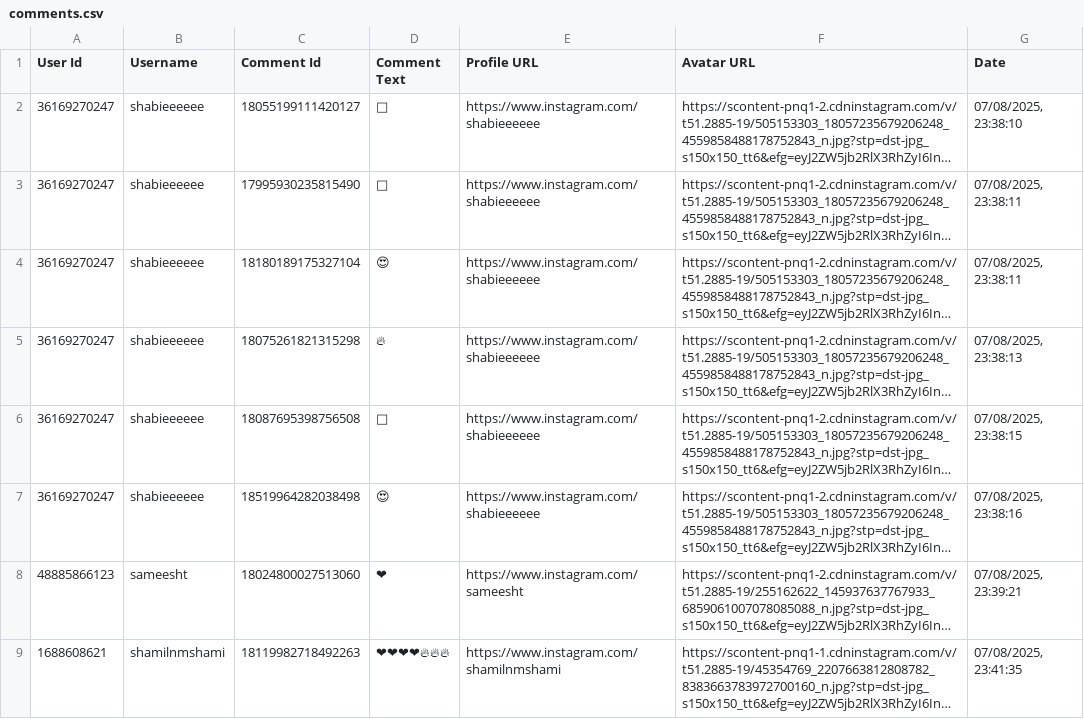
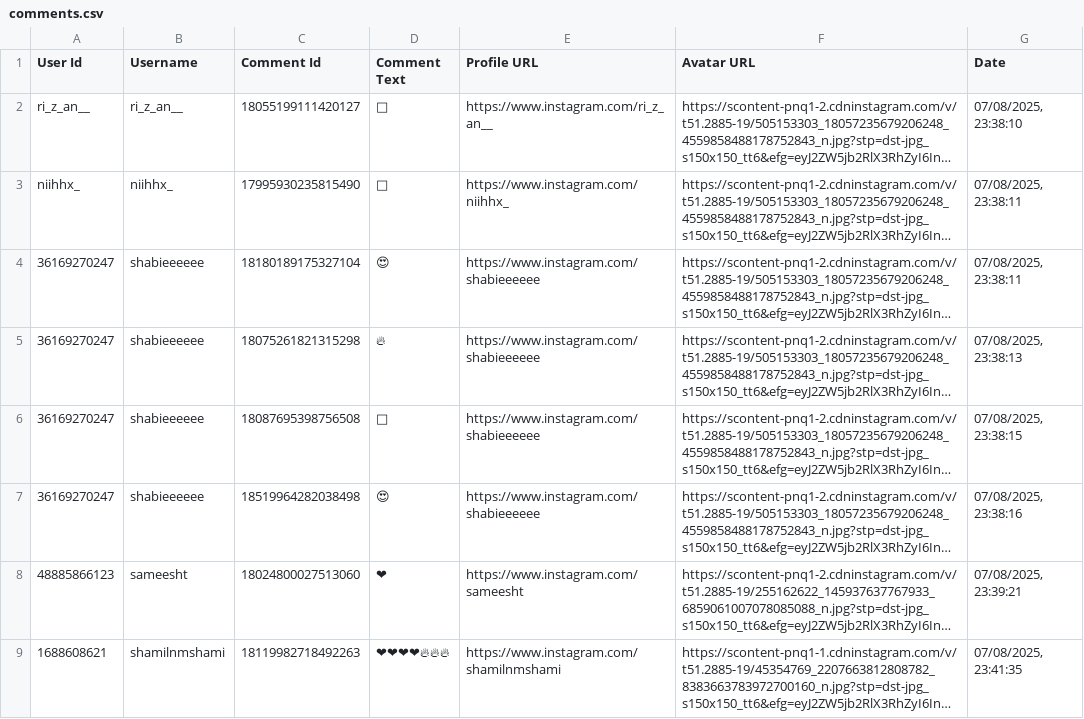
Before and after one commit to JJ-Dynamite/instagram-giveaway-picker-, a CSV file: public/comments.csv, drawn as a sheet; only a part is shown; long unchanged cells end in …; the diff names each change by its address in the sheet, - before the commit and + after, or states it on an @@ line.

Commit message:
feat: use real CSV from public/comments.csv; remove mock fallbacks

```diff
--- a/public/comments.csv
+++ b/public/comments.csv
-A2 (User Id): 36169270247
+A2 (User Id): ri_z_an__
-B2 (Username): shabieeeeee
+B2 (Username): ri_z_an__
-E2 (Profile URL): https://www.instagram.com/shabieeeeee
+E2 (Profile URL): https://www.instagram.com/ri_z_an__
-A3 (User Id): 36169270247
+A3 (User Id): niihhx_
-B3 (Username): shabieeeeee
+B3 (Username): niihhx_
-E3 (Profile URL): https://www.instagram.com/shabieeeeee
+E3 (Profile URL): https://www.instagram.com/niihhx_
```
Also changed, not shown: 1 other file.
